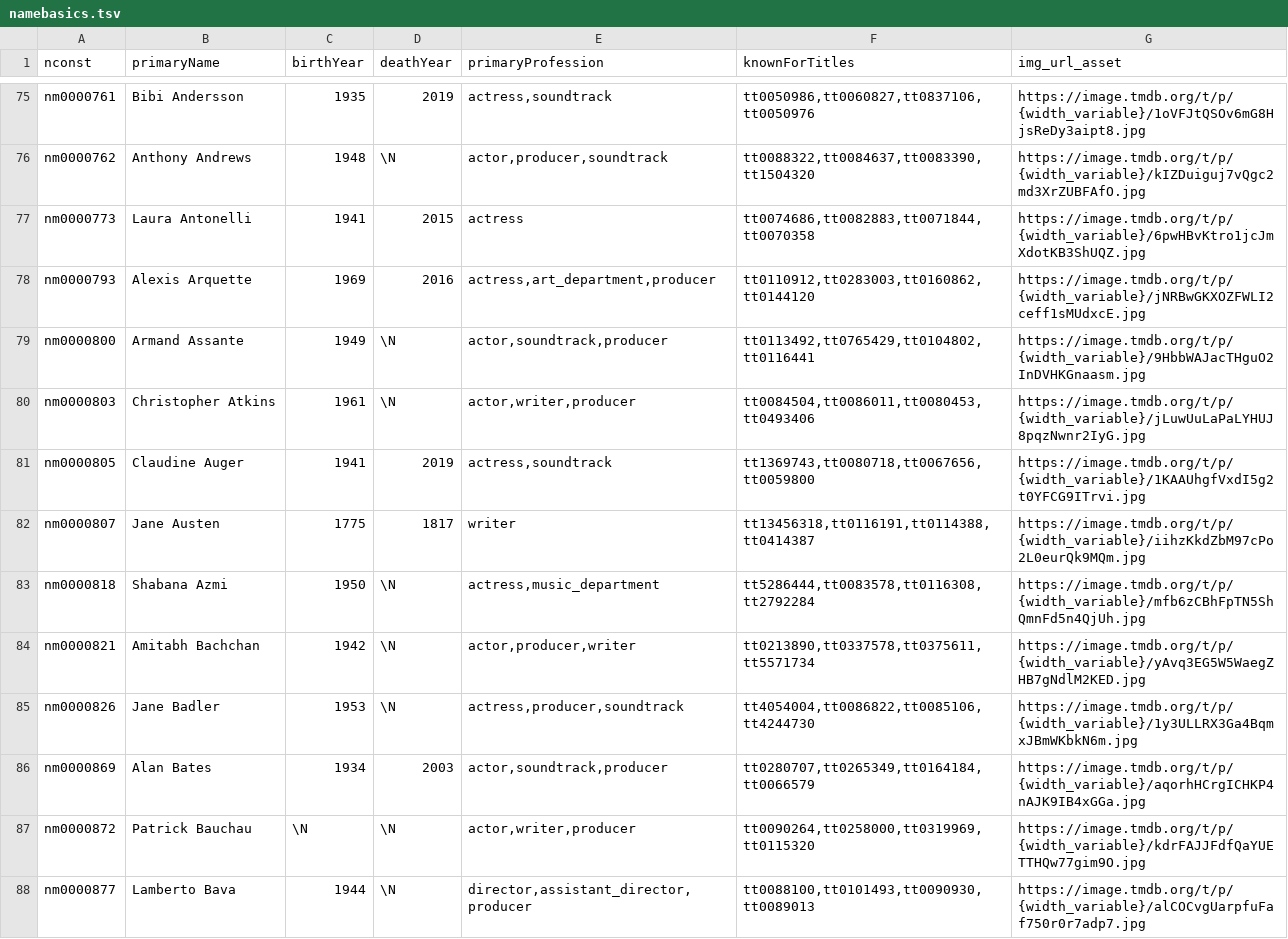
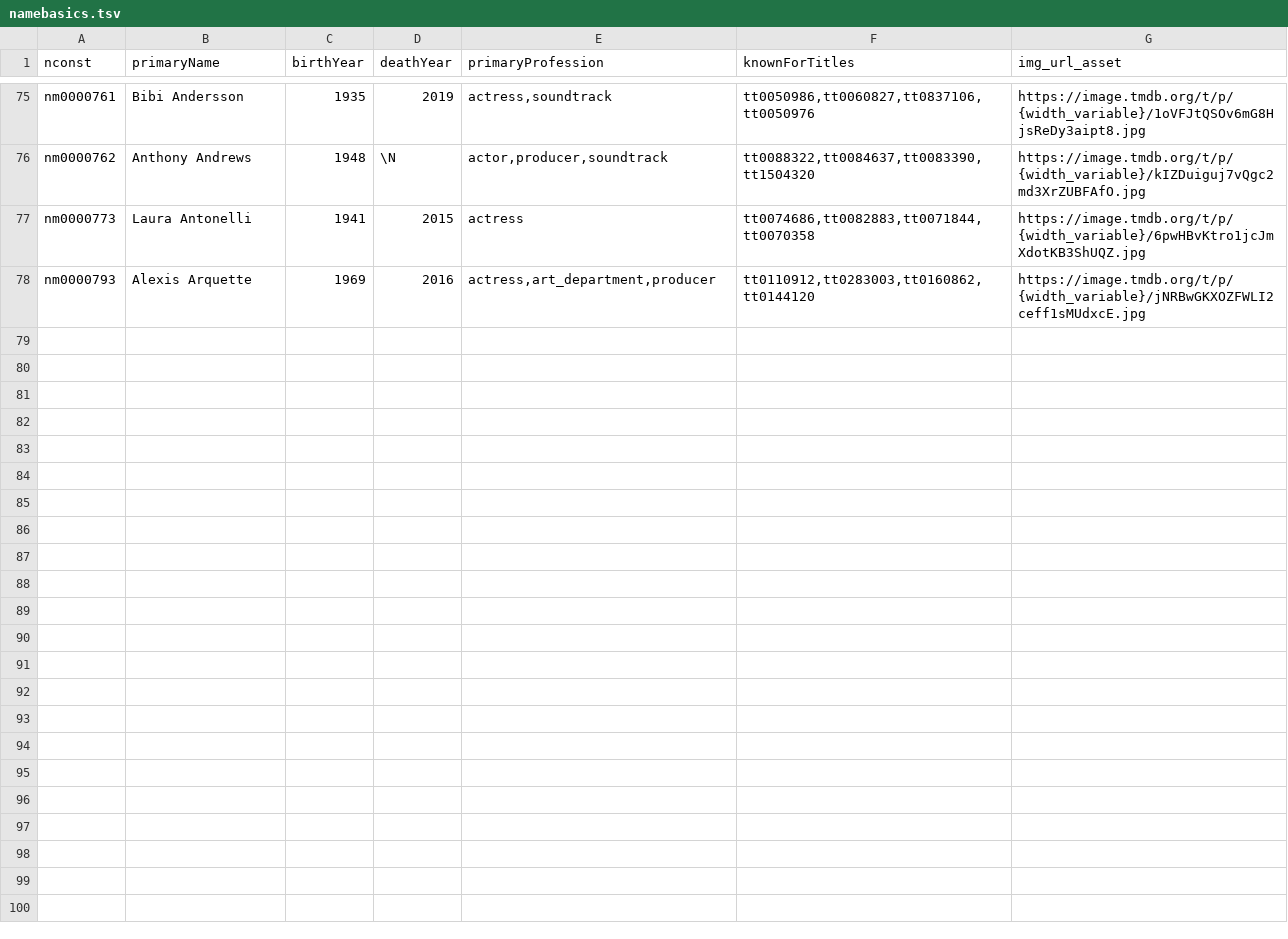
Before and after one commit to arismarkogi/ntuaflix, a TSV file: cli-client/namebasics.tsv, drawn as a sheet; only a part is shown, gaps mark what is left out; the diff covers the shown part only; the diff names each change by its address in the sheet, - before the commit and + after, or states it on an @@ line.

Commit message:
less names

```diff
--- a/cli-client/namebasics.tsv
+++ b/cli-client/namebasics.tsv
-row 79: nm0000800 | Armand Assante | 1949 | \N | actor,soundtrack,producer | tt0113492,tt0765429,tt0104802,tt0116441 | https://image.tmdb.org/t/p/{width_variable}/9HbbWAJacTHguO2InDVHKGnaasm.jpg
-row 80: nm0000803 | Christopher Atkins | 1961 | \N | actor,writer,producer | tt0084504,tt0086011,tt0080453,tt0493406 | https://image.tmdb.org/t/p/{width_variable}/jLuwUuLaPaLYHUJ8pqzNwnr2IyG.jpg
-row 81: nm0000805 | Claudine Auger | 1941 | 2019 | actress,soundtrack | tt1369743,tt0080718,tt0067656,tt0059800 | https://image.tmdb.org/t/p/{width_variable}/1KAAUhgfVxdI5g2t0YFCG9ITrvi.jpg
-row 82: nm0000807 | Jane Austen | 1775 | 1817 | writer | tt13456318,tt0116191,tt0114388,tt0414387 | https://image.tmdb.org/t/p/{width_variable}/iihzKkdZbM97cPo2L0eurQk9MQm.jpg
-row 83: nm0000818 | Shabana Azmi | 1950 | \N | actress,music_department | tt5286444,tt0083578,tt0116308,tt2792284 | https://image.tmdb.org/t/p/{width_variable}/mfb6zCBhFpTN5ShQmnFd5n4QjUh.jpg
-row 84: nm0000821 | Amitabh Bachchan | 1942 | \N | actor,producer,writer | tt0213890,tt0337578,tt0375611,tt5571734 | https://image.tmdb.org/t/p/{width_variable}/yAvq3EG5W5WaegZHB7gNdlM2KED.jpg
-row 85: nm0000826 | Jane Badler | 1953 | \N | actress,producer,soundtrack | tt4054004,tt0086822,tt0085106,tt4244730 | https://image.tmdb.org/t/p/{width_variable}/1y3ULLRX3Ga4BqmxJBmWKbkN6m.jpg
-row 86: nm0000869 | Alan Bates | 1934 | 2003 | actor,soundtrack,producer | tt0280707,tt0265349,tt0164184,tt0066579 | https://image.tmdb.org/t/p/{width_variable}/aqorhHCrgICHKP4nAJK9IB4xGGa.jpg
-row 87: nm0000872 | Patrick Bauchau | \N | \N | actor,writer,producer | tt0090264,tt0258000,tt0319969,tt0115320 | https://image.tmdb.org/t/p/{width_variable}/kdrFAJJFdfQaYUETTHQw77gim9O.jpg
-row 88: nm0000877 | Lamberto Bava | 1944 | \N | director,assistant_director,producer | tt0088100,tt0101493,tt0090930,tt0089013 | https://image.tmdb.org/t/p/{width_variable}/alCOCvgUarpfuFaf750r0r7adp7.jpg
```
Also changed, not shown: 9 removed rows elsewhere in this file, 1 other file.
